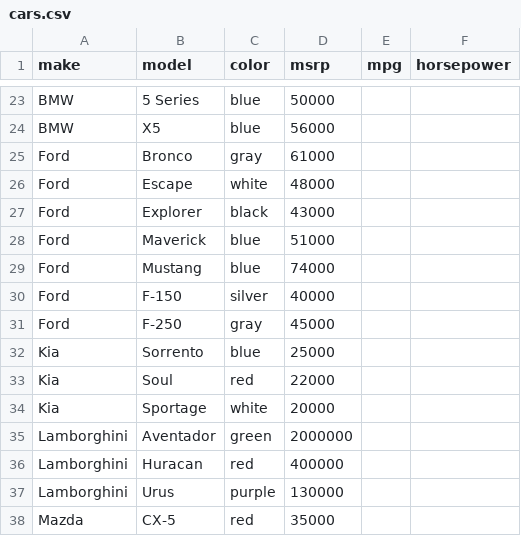
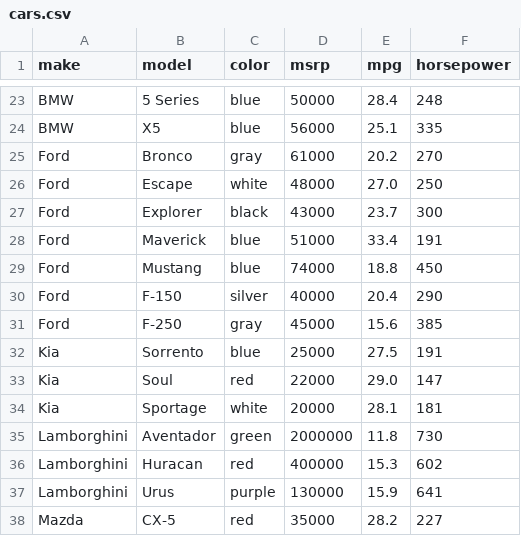
Before and after one commit to tasthana/Warm-Up-3050, a CSV file: cars.csv, drawn as a sheet; only a part is shown, gaps mark what is left out; the diff covers the shown part only; the diff names each change by its address in the sheet, - before the commit and + after, or states it on an @@ line.

Commit message:
Filled missing values in mpg and horsepower columns

```diff
--- a/cars.csv
+++ b/cars.csv
-E23 (mpg): (empty)
+E23 (mpg): 28.4
-F23 (horsepower): (empty)
+F23 (horsepower): 248
-E24 (mpg): (empty)
+E24 (mpg): 25.1
-F24 (horsepower): (empty)
+F24 (horsepower): 335
-E25 (mpg): (empty)
+E25 (mpg): 20.2
-F25 (horsepower): (empty)
+F25 (horsepower): 270
-E26 (mpg): (empty)
+E26 (mpg): 27.0
-F26 (horsepower): (empty)
+F26 (horsepower): 250
-E27 (mpg): (empty)
+E27 (mpg): 23.7
-F27 (horsepower): (empty)
+F27 (horsepower): 300
-E28 (mpg): (empty)
+E28 (mpg): 33.4
-F28 (horsepower): (empty)
+F28 (horsepower): 191
-E29 (mpg): (empty)
+E29 (mpg): 18.8
-F29 (horsepower): (empty)
+F29 (horsepower): 450
-E30 (mpg): (empty)
+E30 (mpg): 20.4
-F30 (horsepower): (empty)
+F30 (horsepower): 290
-E31 (mpg): (empty)
+E31 (mpg): 15.6
-F31 (horsepower): (empty)
+F31 (horsepower): 385
-E32 (mpg): (empty)
+E32 (mpg): 27.5
-F32 (horsepower): (empty)
+F32 (horsepower): 191
-E33 (mpg): (empty)
+E33 (mpg): 29.0
-F33 (horsepower): (empty)
+F33 (horsepower): 147
-E34 (mpg): (empty)
+E34 (mpg): 28.1
-F34 (horsepower): (empty)
+F34 (horsepower): 181
-E35 (mpg): (empty)
+E35 (mpg): 11.8
-F35 (horsepower): (empty)
+F35 (horsepower): 730
-E36 (mpg): (empty)
+E36 (mpg): 15.3
-F36 (horsepower): (empty)
+F36 (horsepower): 602
-E37 (mpg): (empty)
+E37 (mpg): 15.9
-F37 (horsepower): (empty)
+F37 (horsepower): 641
-E38 (mpg): (empty)
+E38 (mpg): 28.2
-F38 (horsepower): (empty)
+F38 (horsepower): 227
```
Also changed, not shown: 85 edited cells elsewhere in this file.
